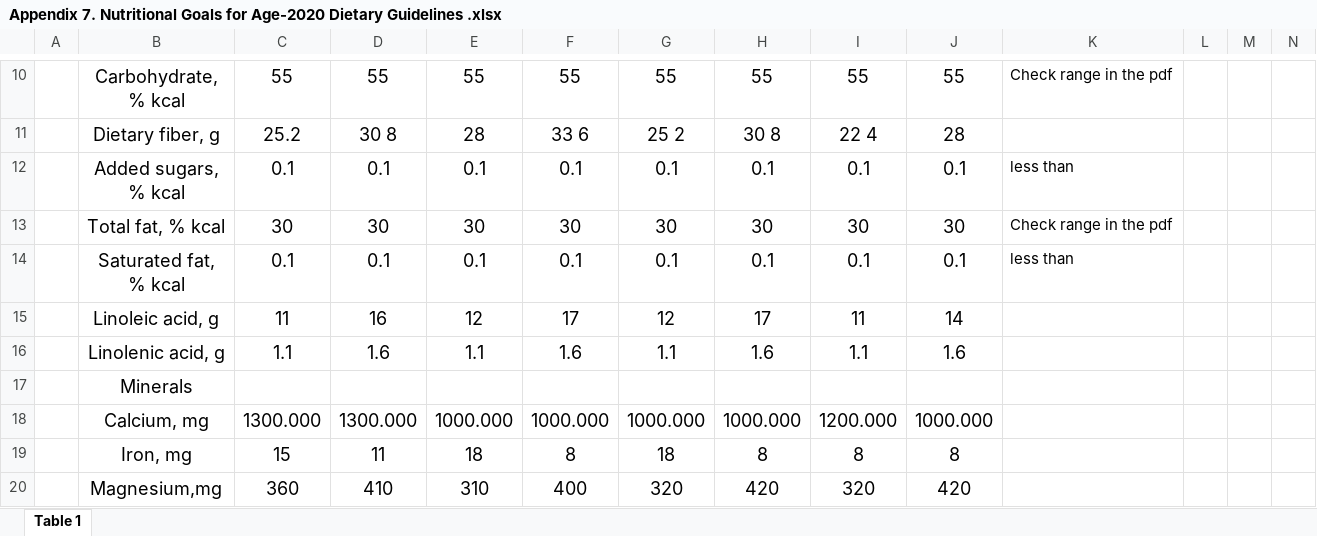
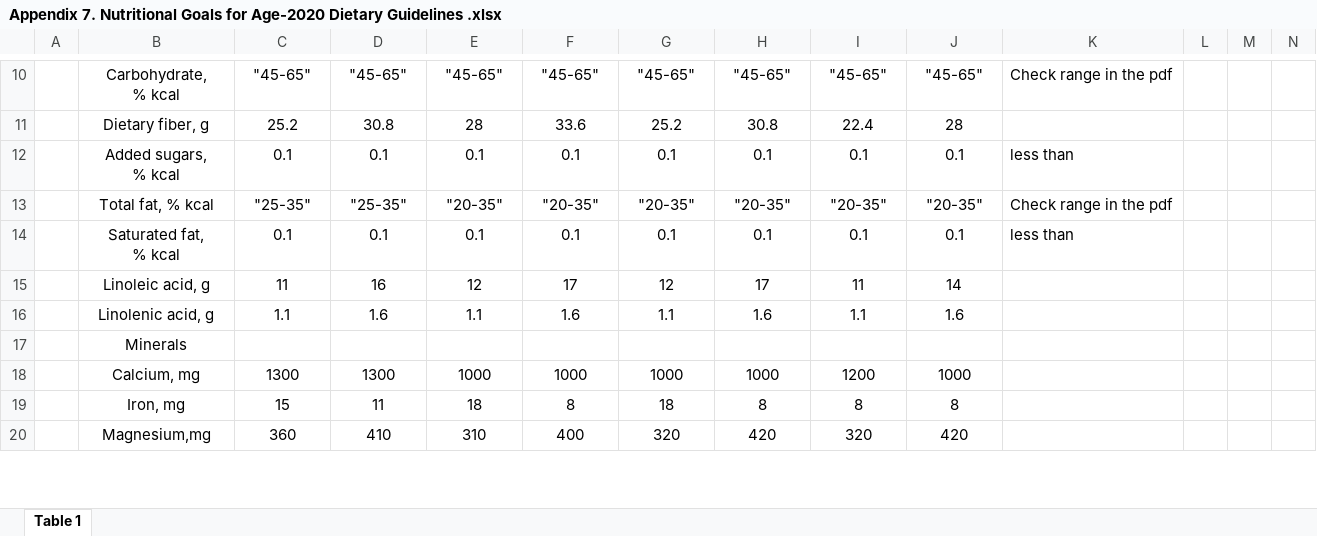
Before and after one commit to darrenluc93/Healthy-Restaurants, an Excel workbook: FDA Tables XLSX/Appendix 7. Nutritional Goals for Age-2020 Dietary Guidelines .xlsx, sheet Table 1, drawn as a sheet; only a part is shown, gaps mark what is left out; values as stored, in another font and other column widths than the file's, no borders; the diff covers the shown part only; the diff names each change by its address in the sheet, - before the commit and + after, or states it on an @@ line.

```diff
--- a/FDA Tables XLSX/Appendix 7. Nutritional Goals for Age-2020 Dietary Guidelines .xlsx (sheet Table 1)
+++ b/FDA Tables XLSX/Appendix 7. Nutritional Goals for Age-2020 Dietary Guidelines .xlsx (sheet Table 1)
@@ B10:J16 text size: smaller @@
-C10: 55
+C10: "45-65"
-D10: 55
+D10: "45-65"
-E10: 55
+E10: "45-65"
-F10: 55
+F10: "45-65"
-G10: 55
+G10: "45-65"
-H10: 55
+H10: "45-65"
-I10: 55
+I10: "45-65"
-J10: 55
+J10: "45-65"
-D11: 30 8
+D11: 30.8
-F11: 33 6
+F11: 33.6
-G11: 25 2
+G11: 25.2
-H11: 30 8
+H11: 30.8
-I11: 22 4
+I11: 22.4
-C13: 30
+C13: "25-35"
-D13: 30
+D13: "25-35"
-E13: 30
+E13: "20-35"
-F13: 30
+F13: "20-35"
-G13: 30
+G13: "20-35"
-H13: 30
+H13: "20-35"
-I13: 30
+I13: "20-35"
-J13: 30
+J13: "20-35"
@@ B17 text size: smaller @@
@@ B18:J20 text size: smaller @@
-C18: 1300.000
+C18: 1300
-D18: 1300.000
+D18: 1300
-E18: 1000.000
+E18: 1000
-F18: 1000.000
+F18: 1000
-G18: 1000.000
+G18: 1000
-H18: 1000.000
+H18: 1000
-I18: 1200.000
+I18: 1200
-J18: 1000.000
+J18: 1000
```
Also changed, not shown: 62 edited cells, cell formats and merged cells elsewhere in this sheet.
